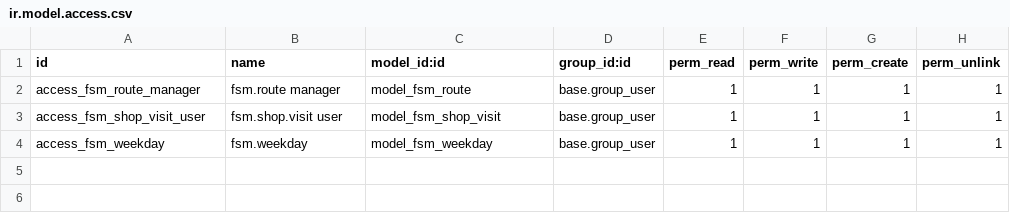
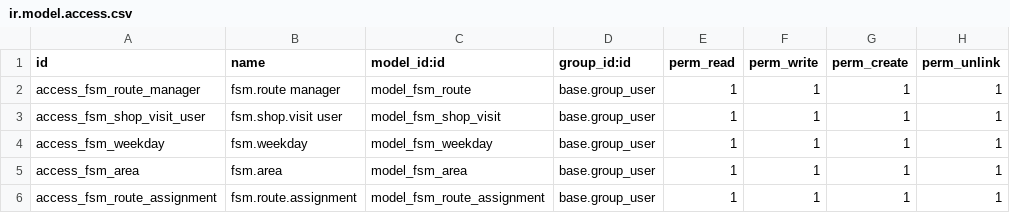
Before and after one commit to asif-asi-dev/capstone, a CSV file: custom-addons/capstone_route_field_service/security/ir.model.access.csv, drawn as a sheet; the diff names each change by its address in the sheet, - before the commit and + after, or states it on an @@ line.

Commit message:
[ADD] capstone_route_field_service: field service changes, route area master, route master, route assignment added

```diff
--- a/custom-addons/capstone_route_field_service/security/ir.model.access.csv
+++ b/custom-addons/capstone_route_field_service/security/ir.model.access.csv
+row 5: access_fsm_area | fsm.area | model_fsm_area | base.group_user | 1 | 1 | 1 | 1
+row 6: access_fsm_route_assignment | fsm.route.assignment | model_fsm_route_assignment | base.group_user | 1 | 1 | 1 | 1
```
Also changed, not shown: 11 other files.
